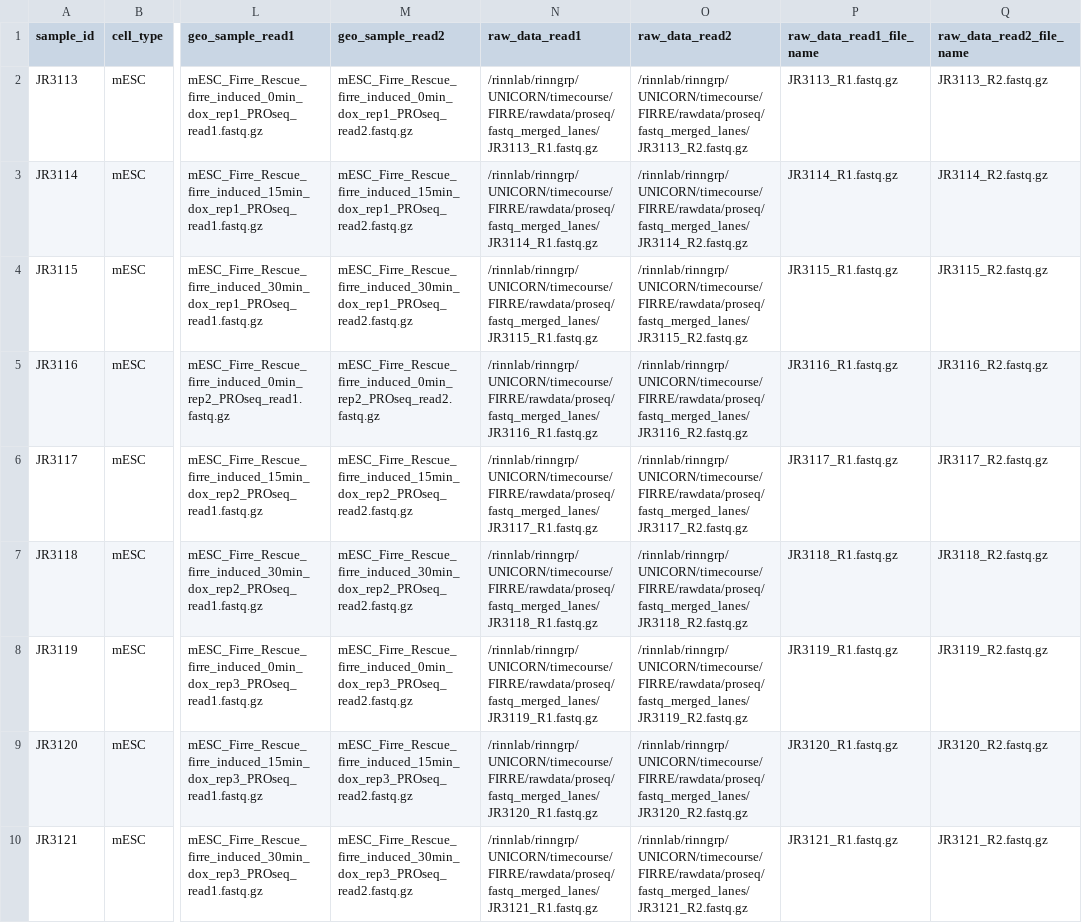
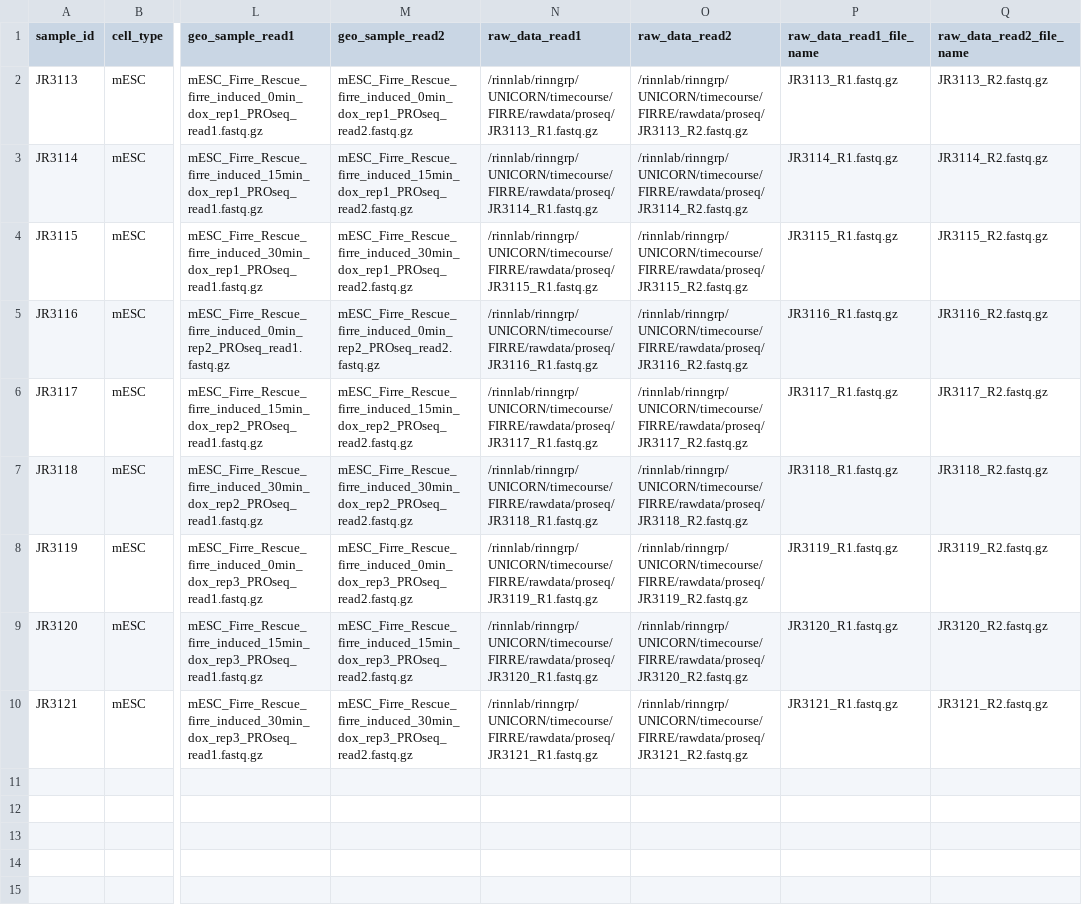
Before and after one commit to msmallegan/firre_timecourse, a CSV file: proseq/proseq_samplesheet.csv, drawn as a sheet; only a part is shown, gaps mark what is left out; the diff names each change by its address in the sheet, - before the commit and + after, or states it on an @@ line.

```diff
--- a/proseq/proseq_samplesheet.csv
+++ b/proseq/proseq_samplesheet.csv
-N2 (raw_data_read1): /rinnlab/rinngrp/UNICORN/timecourse/FIRRE/rawdata/proseq/fastq_merged_lanes/JR3113_R1.fastq.gz
+N2 (raw_data_read1): /rinnlab/rinngrp/UNICORN/timecourse/FIRRE/rawdata/proseq/JR3113_R1.fastq.gz
-O2 (raw_data_read2): /rinnlab/rinngrp/UNICORN/timecourse/FIRRE/rawdata/proseq/fastq_merged_lanes/JR3113_R2.fastq.gz
+O2 (raw_data_read2): /rinnlab/rinngrp/UNICORN/timecourse/FIRRE/rawdata/proseq/JR3113_R2.fastq.gz
-N3 (raw_data_read1): /rinnlab/rinngrp/UNICORN/timecourse/FIRRE/rawdata/proseq/fastq_merged_lanes/JR3114_R1.fastq.gz
+N3 (raw_data_read1): /rinnlab/rinngrp/UNICORN/timecourse/FIRRE/rawdata/proseq/JR3114_R1.fastq.gz
-O3 (raw_data_read2): /rinnlab/rinngrp/UNICORN/timecourse/FIRRE/rawdata/proseq/fastq_merged_lanes/JR3114_R2.fastq.gz
+O3 (raw_data_read2): /rinnlab/rinngrp/UNICORN/timecourse/FIRRE/rawdata/proseq/JR3114_R2.fastq.gz
-N4 (raw_data_read1): /rinnlab/rinngrp/UNICORN/timecourse/FIRRE/rawdata/proseq/fastq_merged_lanes/JR3115_R1.fastq.gz
+N4 (raw_data_read1): /rinnlab/rinngrp/UNICORN/timecourse/FIRRE/rawdata/proseq/JR3115_R1.fastq.gz
-O4 (raw_data_read2): /rinnlab/rinngrp/UNICORN/timecourse/FIRRE/rawdata/proseq/fastq_merged_lanes/JR3115_R2.fastq.gz
+O4 (raw_data_read2): /rinnlab/rinngrp/UNICORN/timecourse/FIRRE/rawdata/proseq/JR3115_R2.fastq.gz
-N5 (raw_data_read1): /rinnlab/rinngrp/UNICORN/timecourse/FIRRE/rawdata/proseq/fastq_merged_lanes/JR3116_R1.fastq.gz
+N5 (raw_data_read1): /rinnlab/rinngrp/UNICORN/timecourse/FIRRE/rawdata/proseq/JR3116_R1.fastq.gz
-O5 (raw_data_read2): /rinnlab/rinngrp/UNICORN/timecourse/FIRRE/rawdata/proseq/fastq_merged_lanes/JR3116_R2.fastq.gz
+O5 (raw_data_read2): /rinnlab/rinngrp/UNICORN/timecourse/FIRRE/rawdata/proseq/JR3116_R2.fastq.gz
-N6 (raw_data_read1): /rinnlab/rinngrp/UNICORN/timecourse/FIRRE/rawdata/proseq/fastq_merged_lanes/JR3117_R1.fastq.gz
+N6 (raw_data_read1): /rinnlab/rinngrp/UNICORN/timecourse/FIRRE/rawdata/proseq/JR3117_R1.fastq.gz
-O6 (raw_data_read2): /rinnlab/rinngrp/UNICORN/timecourse/FIRRE/rawdata/proseq/fastq_merged_lanes/JR3117_R2.fastq.gz
+O6 (raw_data_read2): /rinnlab/rinngrp/UNICORN/timecourse/FIRRE/rawdata/proseq/JR3117_R2.fastq.gz
-N7 (raw_data_read1): /rinnlab/rinngrp/UNICORN/timecourse/FIRRE/rawdata/proseq/fastq_merged_lanes/JR3118_R1.fastq.gz
+N7 (raw_data_read1): /rinnlab/rinngrp/UNICORN/timecourse/FIRRE/rawdata/proseq/JR3118_R1.fastq.gz
-O7 (raw_data_read2): /rinnlab/rinngrp/UNICORN/timecourse/FIRRE/rawdata/proseq/fastq_merged_lanes/JR3118_R2.fastq.gz
+O7 (raw_data_read2): /rinnlab/rinngrp/UNICORN/timecourse/FIRRE/rawdata/proseq/JR3118_R2.fastq.gz
-N8 (raw_data_read1): /rinnlab/rinngrp/UNICORN/timecourse/FIRRE/rawdata/proseq/fastq_merged_lanes/JR3119_R1.fastq.gz
+N8 (raw_data_read1): /rinnlab/rinngrp/UNICORN/timecourse/FIRRE/rawdata/proseq/JR3119_R1.fastq.gz
-O8 (raw_data_read2): /rinnlab/rinngrp/UNICORN/timecourse/FIRRE/rawdata/proseq/fastq_merged_lanes/JR3119_R2.fastq.gz
+O8 (raw_data_read2): /rinnlab/rinngrp/UNICORN/timecourse/FIRRE/rawdata/proseq/JR3119_R2.fastq.gz
-N9 (raw_data_read1): /rinnlab/rinngrp/UNICORN/timecourse/FIRRE/rawdata/proseq/fastq_merged_lanes/JR3120_R1.fastq.gz
+N9 (raw_data_read1): /rinnlab/rinngrp/UNICORN/timecourse/FIRRE/rawdata/proseq/JR3120_R1.fastq.gz
-O9 (raw_data_read2): /rinnlab/rinngrp/UNICORN/timecourse/FIRRE/rawdata/proseq/fastq_merged_lanes/JR3120_R2.fastq.gz
+O9 (raw_data_read2): /rinnlab/rinngrp/UNICORN/timecourse/FIRRE/rawdata/proseq/JR3120_R2.fastq.gz
-N10 (raw_data_read1): /rinnlab/rinngrp/UNICORN/timecourse/FIRRE/rawdata/proseq/fastq_merged_lanes/JR3121_R1.fastq.gz
+N10 (raw_data_read1): /rinnlab/rinngrp/UNICORN/timecourse/FIRRE/rawdata/proseq/JR3121_R1.fastq.gz
-O10 (raw_data_read2): /rinnlab/rinngrp/UNICORN/timecourse/FIRRE/rawdata/proseq/fastq_merged_lanes/JR3121_R2.fastq.gz
+O10 (raw_data_read2): /rinnlab/rinngrp/UNICORN/timecourse/FIRRE/rawdata/proseq/JR3121_R2.fastq.gz
```
Also changed, not shown: atacseq/atacseq_samplesheet.csv, chipseq/chipseq_samplesheet.csv, 2 other files.
